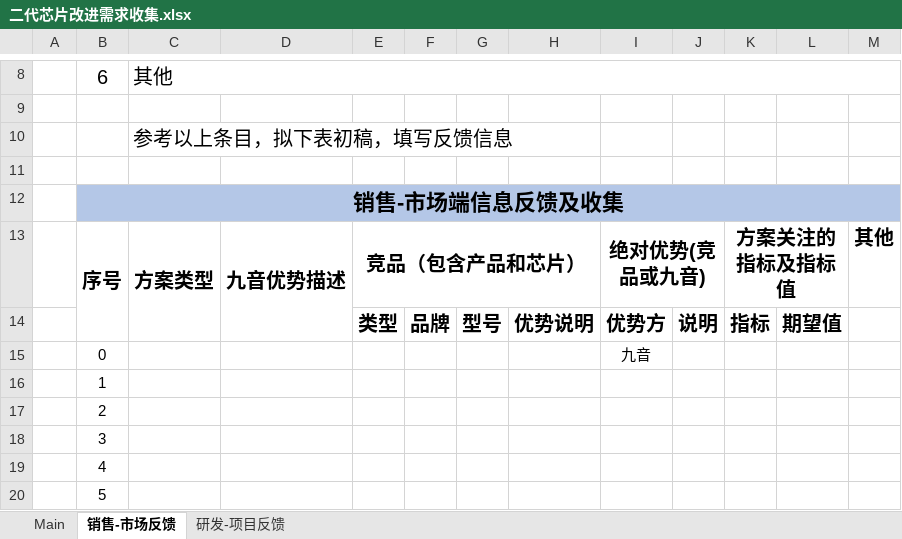
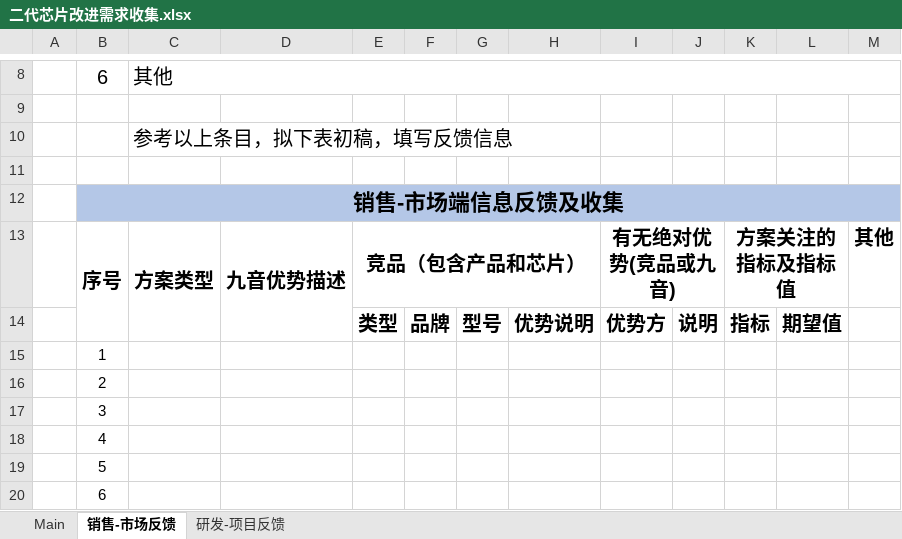
Before and after one commit to rosabai666/soundec, an Excel workbook: 2023/A0)RoutineWork/二代芯片改进需求收集.xlsx, sheet 销售-市场反馈, drawn as a sheet; only a part is shown, gaps mark what is left out; the shorter side is filled out with more unchanged rows; values as stored, in another font and other column widths than the file's, no borders; the diff names each change by its address in the sheet, - before the commit and + after, or states it on an @@ line.

```diff
--- a/2023/A0)RoutineWork/二代芯片改进需求收集.xlsx (sheet 销售-市场反馈)
+++ b/2023/A0)RoutineWork/二代芯片改进需求收集.xlsx (sheet 销售-市场反馈)
-I13: 绝对优势(竞品或九音)
+I13: 有无绝对优势(竞品或九音)
-row 15:  | 0 |  |  |  |  |  |  | 九音
```
Also changed, not shown: sheet 研发-项目反馈, sheet Main, 20 other files.
